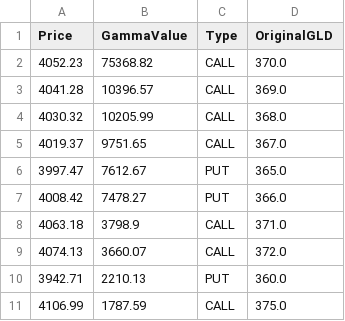
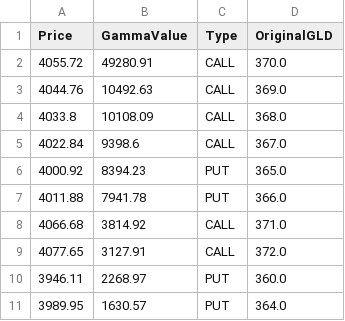
Before and after one commit to migolio19/gcop-dashboard, a CSV file: mt4_gamma_levels.csv, drawn as a sheet.

```diff
--- a/mt4_gamma_levels.csv
+++ b/mt4_gamma_levels.csv
@@ -1,11 +1,11 @@
 Price,GammaValue,Type,OriginalGLD
-4052.23,75368.82,CALL,370.0
-4041.28,10396.57,CALL,369.0
-4030.32,10205.99,CALL,368.0
-4019.37,9751.65,CALL,367.0
-3997.47,7612.67,PUT,365.0
-4008.42,7478.27,PUT,366.0
-4063.18,3798.9,CALL,371.0
-4074.13,3660.07,CALL,372.0
-3942.71,2210.13,PUT,360.0
-4106.99,1787.59,CALL,375.0
+4055.72,49280.91,CALL,370.0
+4044.76,10492.63,CALL,369.0
+4033.8,10108.09,CALL,368.0
+4022.84,9398.6,CALL,367.0
+4000.92,8394.23,PUT,365.0
+4011.88,7941.78,PUT,366.0
+4066.68,3814.92,CALL,371.0
+4077.65,3127.91,CALL,372.0
+3946.11,2268.97,PUT,360.0
+3989.95,1630.57,PUT,364.0
```
Also changed, not shown: 1 other file.
